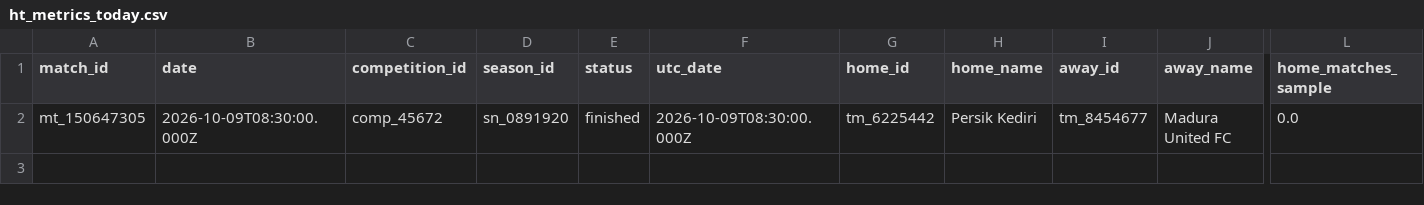
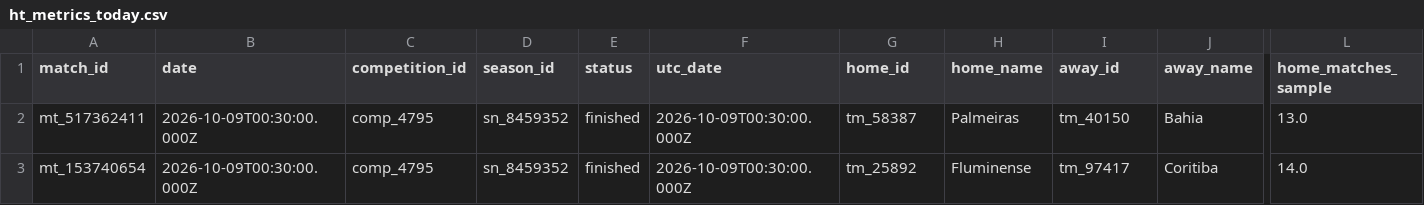
Before and after one commit to jossjb865/alerta_-ev, a CSV file: results/ht_metrics_today.csv, drawn as a sheet; only a part is shown, gaps mark what is left out; removed rows and columns are numbered as before the commit, all else as after; rows hold the shown columns only; the diff names each change by its address in the sheet, - before the commit and + after, or states it on an @@ line.

```diff
--- a/results/ht_metrics_today.csv
+++ b/results/ht_metrics_today.csv
-row 2: mt_150647305 | 2026-10-09T08:30:00.000Z | comp_45672 | sn_0891920 | finished | 2026-10-09T08:30:00.000Z | tm_6225442 | Persik Kediri | tm_8454677 | Madura United FC | 0.0
+row 2: mt_517362411 | 2026-10-09T00:30:00.000Z | comp_4795 | sn_8459352 | finished | 2026-10-09T00:30:00.000Z | tm_58387 | Palmeiras | tm_40150 | Bahia | 13.0
+row 3: mt_153740654 | 2026-10-09T00:30:00.000Z | comp_4795 | sn_8459352 | finished | 2026-10-09T00:30:00.000Z | tm_25892 | Fluminense | tm_97417 | Coritiba | 14.0
```
Also changed, not shown: 1 other file.
